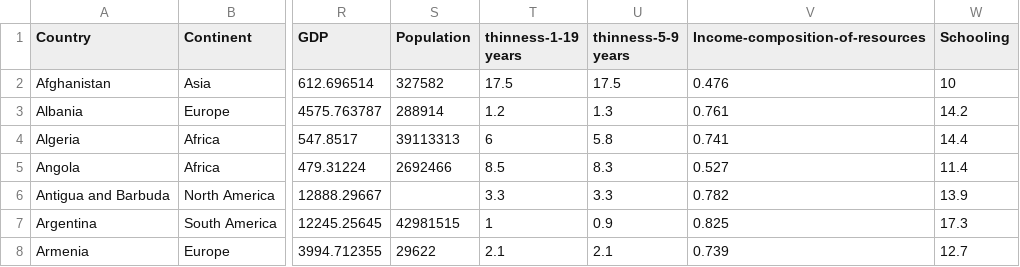
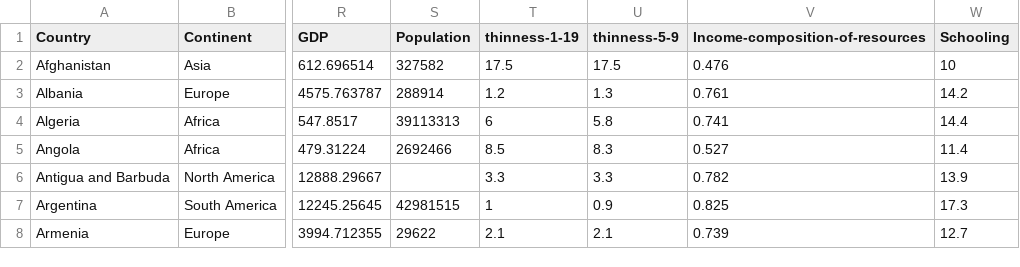
Before and after one commit to zydrux/FIT3179-Assignment-2, a CSV file: testing2.csv, drawn as a sheet; only a part is shown, gaps mark what is left out; the diff names each change by its address in the sheet, - before the commit and + after, or states it on an @@ line.

Commit message:
Update testing2.csv

```diff
--- a/testing2.csv
+++ b/testing2.csv
-T1: thinness-1-19 years
+T1: thinness-1-19
-U1: thinness-5-9 years
+U1: thinness-5-9
```
